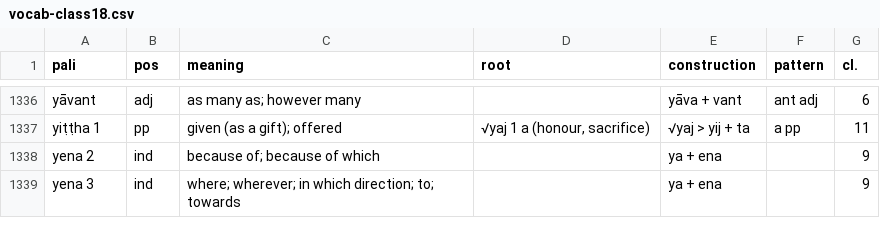
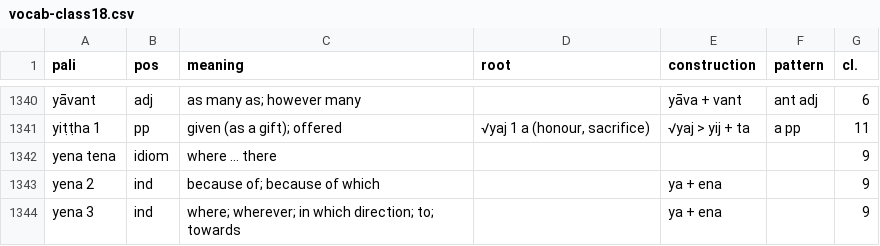
Before and after one commit to sasanarakkha/study-tools, a CSV file: pali-class/vocab/vocab-class18.csv, drawn as a sheet; only a part is shown, gaps mark what is left out; the diff covers the shown part only; the diff names each change by its address in the sheet, - before the commit and + after, or states it on an @@ line.

```diff
--- a/pali-class/vocab/vocab-class18.csv
+++ b/pali-class/vocab/vocab-class18.csv
+row 1342: yena tena | idiom | where … there |  |  |  | 9
```
Also changed, not shown: 9 added rows and 1 edited cell elsewhere in this file, pali-class/vocab/vocab-class19.csv, pali-class/vocab/vocab-class20.csv, 40 other files.
